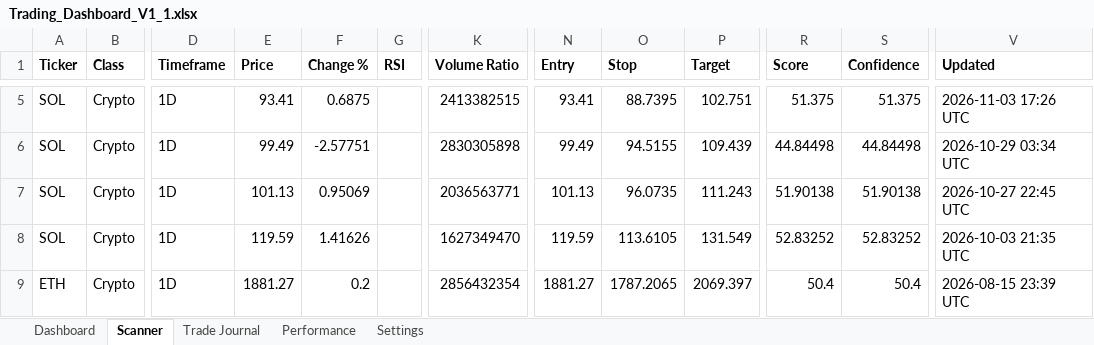
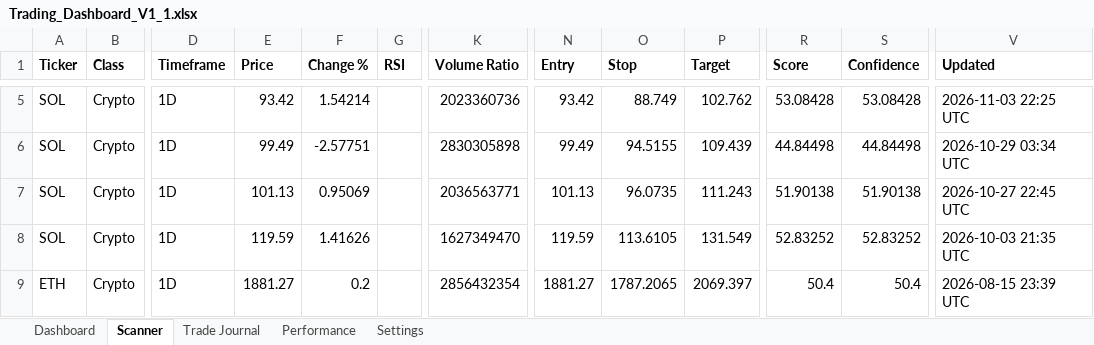
Before and after one commit to Miledy31/TRADING-AI-AGENT, an Excel workbook: Trading_Dashboard_V1_1.xlsx, sheet Scanner, drawn as a sheet; only a part is shown, gaps mark what is left out; values as stored, in another font and other column widths than the file's, no borders; table styles not drawn; the diff covers the shown part only; the diff names each change by its address in the sheet, - before the commit and + after, or states it on an @@ line.

```diff
--- a/Trading_Dashboard_V1_1.xlsx (sheet Scanner)
+++ b/Trading_Dashboard_V1_1.xlsx (sheet Scanner)
-E5 (Price): 93.41
+E5 (Price): 93.42
-F5 (Change %): 0.6875
+F5 (Change %): 1.54214
-K5 (Volume Ratio): 2413382515
+K5 (Volume Ratio): 2023360736
-N5 (Entry): 93.41
+N5 (Entry): 93.42
-O5 (Stop): 88.7395
+O5 (Stop): 88.749
-P5 (Target): 102.751
+P5 (Target): 102.762
-R5 (Score): 51.375
+R5 (Score): 53.08428
-S5 (Confidence): 51.375
+S5 (Confidence): 53.08428
-V5 (Updated): 2026-11-03 17:26 UTC
+V5 (Updated): 2026-11-03 22:25 UTC
```
Also changed, not shown: 33 edited cells elsewhere in this sheet, sheet Dashboard.
